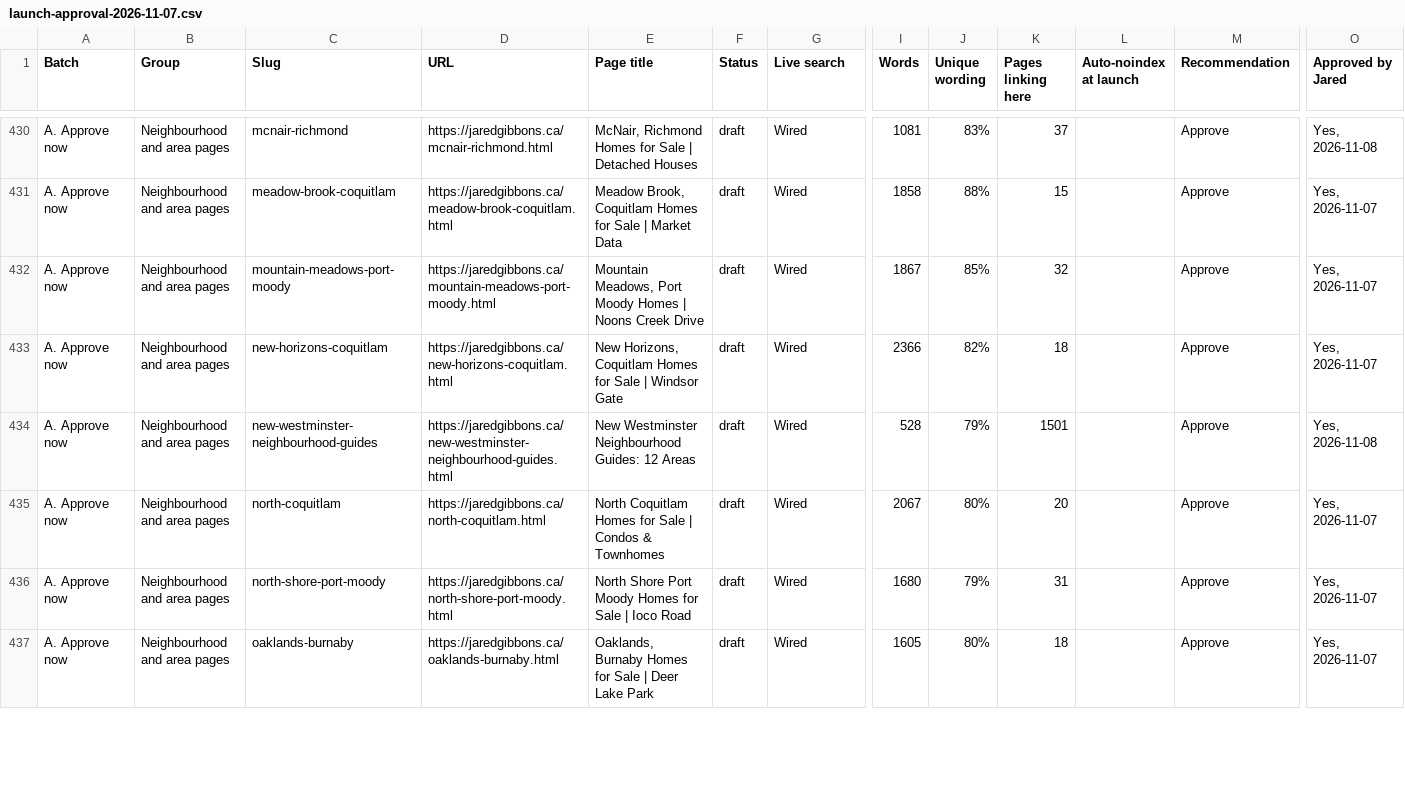
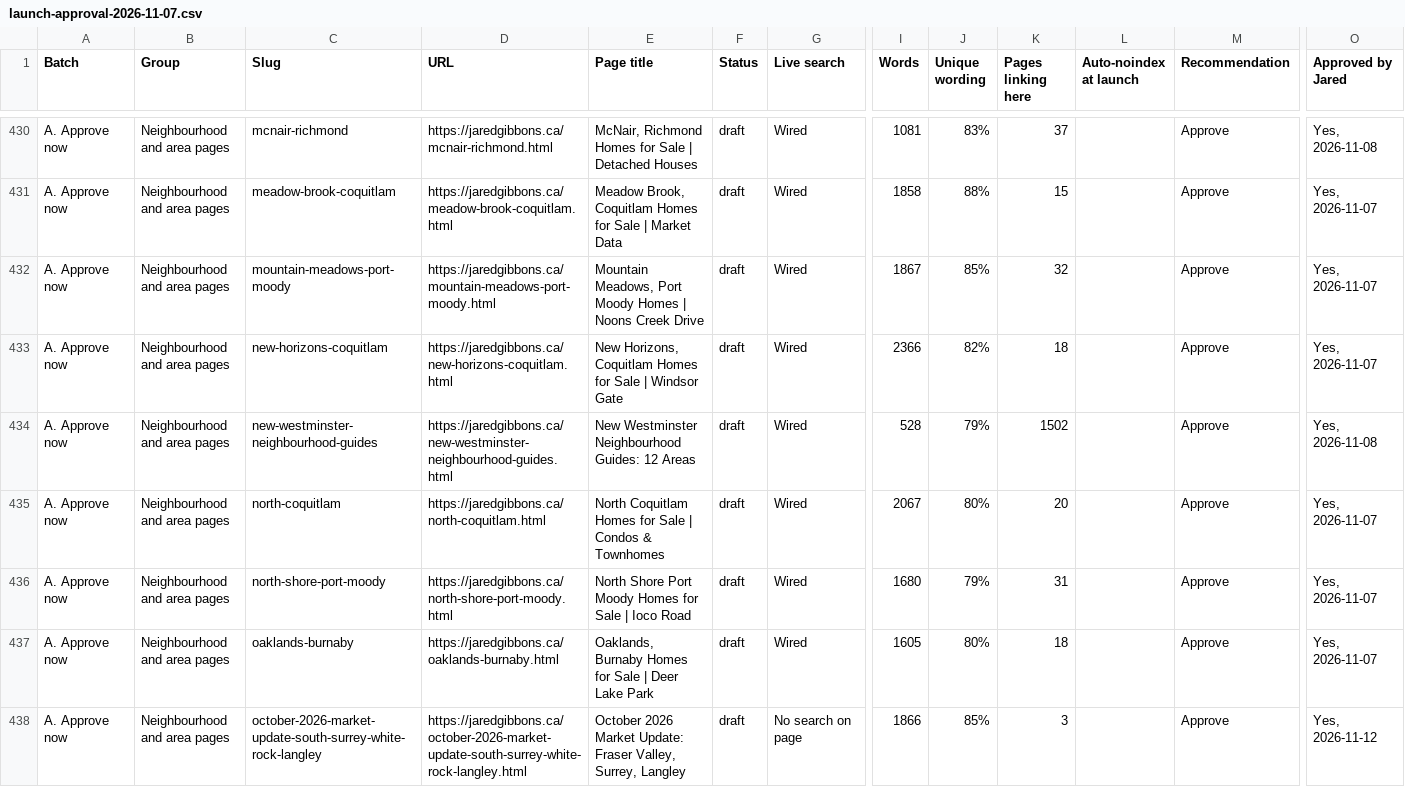
Before and after one commit to jaredgibbons-ai/jaredgibbons-ca, a CSV file: docs/review/launch/launch-approval-2026-11-07.csv, drawn as a sheet; only a part is shown, gaps mark what is left out; rows hold the shown columns only; the diff covers the shown part only; the diff names each change by its address in the sheet, - before the commit and + after, or states it on an @@ line.

```diff
--- a/docs/review/launch/launch-approval-2026-11-07.csv
+++ b/docs/review/launch/launch-approval-2026-11-07.csv
-K434 (Pages linking here): 1501
+K434 (Pages linking here): 1502
+row 438: A. Approve now | Neighbourhood and area pages | october-2026-market-update-south-surrey-white-rock-langley | https://jaredgibbons.ca/october-2026-market-update-south-surrey-white-rock-langley.html | October 2026 Market Update: Fraser Valley, Surrey, Langley | draft | No search on page | 1866 | 85% | 3 |  | Approve | Yes, 2026-11-12
```
Also changed, not shown: 67 edited cells elsewhere in this file, 27 other files.
